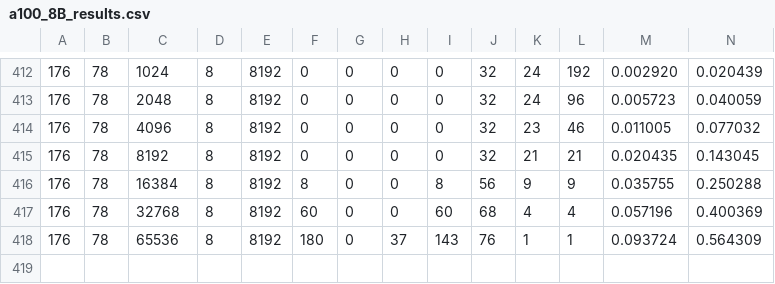
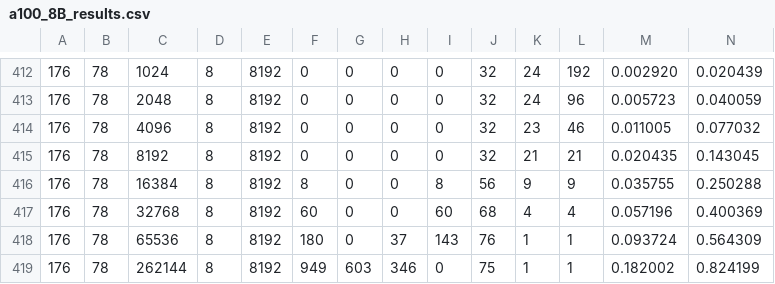
Before and after one commit to als244/ml_dataflow, a CSV file: bench/reproduce_results/recorded_data/a100_8B_results.csv, drawn as a sheet; only a part is shown, gaps mark what is left out; rows hold the shown columns only; the diff names each change by its address in the sheet, - before the commit and + after, or states it on an @@ line.

Commit message:
Updated results for a100 8B

```diff
--- a/bench/reproduce_results/recorded_data/a100_8B_results.csv
+++ b/bench/reproduce_results/recorded_data/a100_8B_results.csv
+row 419: 176 | 78 | 262144 | 8 | 8192 | 949 | 603 | 346 | 0 | 75 | 1 | 1 | 0.182002 | 0.824199
```
